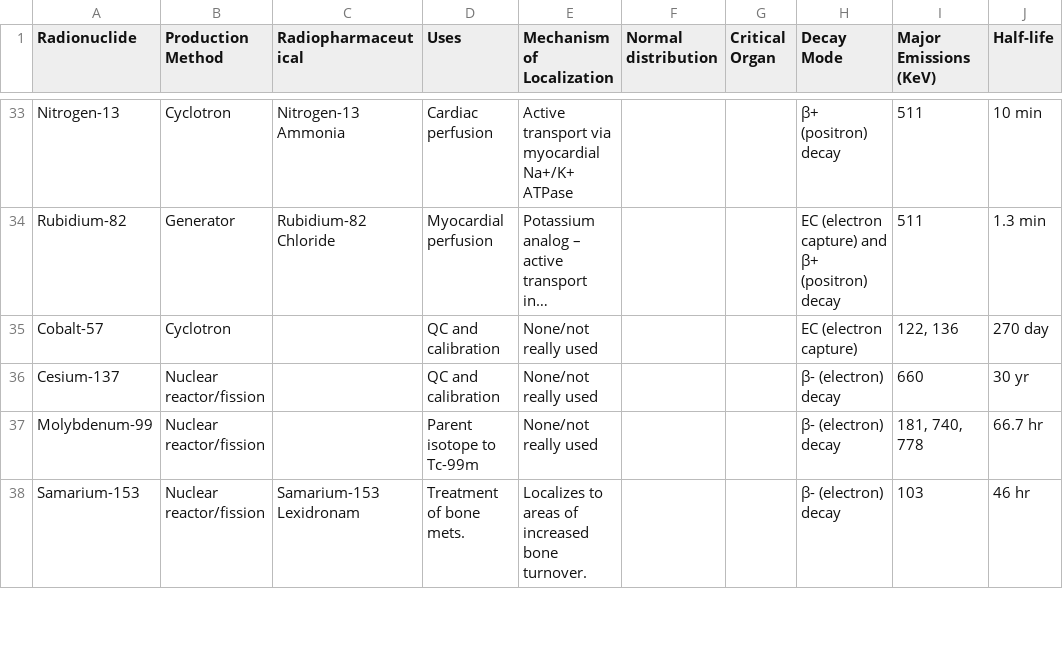
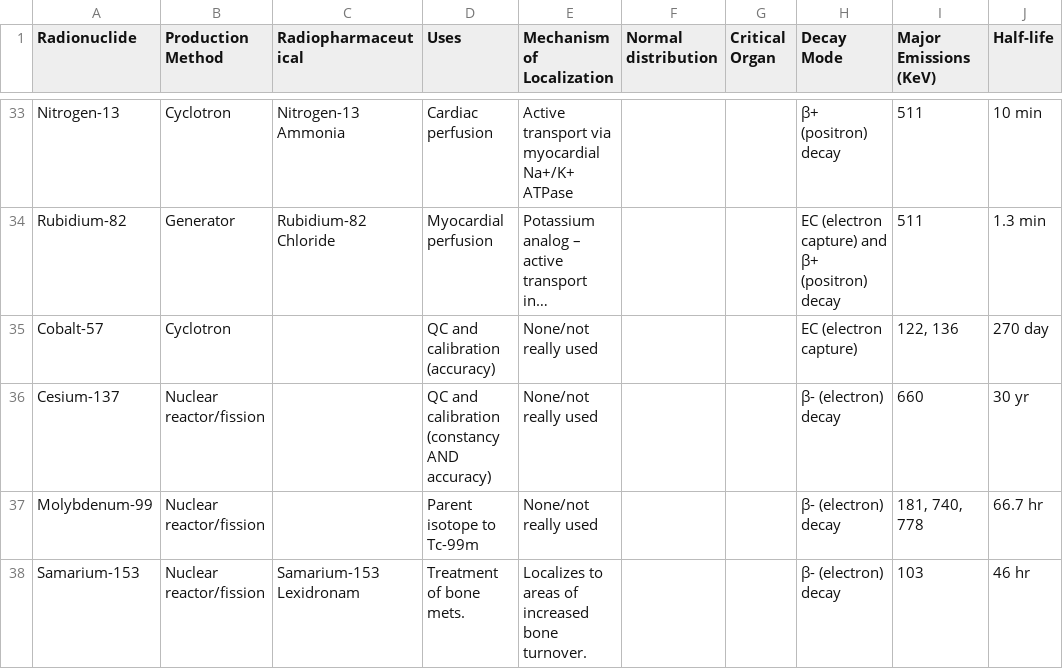
Before and after one commit to JakeRommMD/tracer-hunt-app1, a CSV file: radionuclides_info.csv, drawn as a sheet; only a part is shown, gaps mark what is left out; long unchanged cells end in …; the diff names each change by its address in the sheet, - before the commit and + after, or states it on an @@ line.

Commit message:
updated csv

```diff
--- a/radionuclides_info.csv
+++ b/radionuclides_info.csv
-D35 (Uses): QC and calibration
+D35 (Uses): QC and calibration (accuracy)
-D36 (Uses): QC and calibration
+D36 (Uses): QC and calibration (constancy AND accuracy)
```
